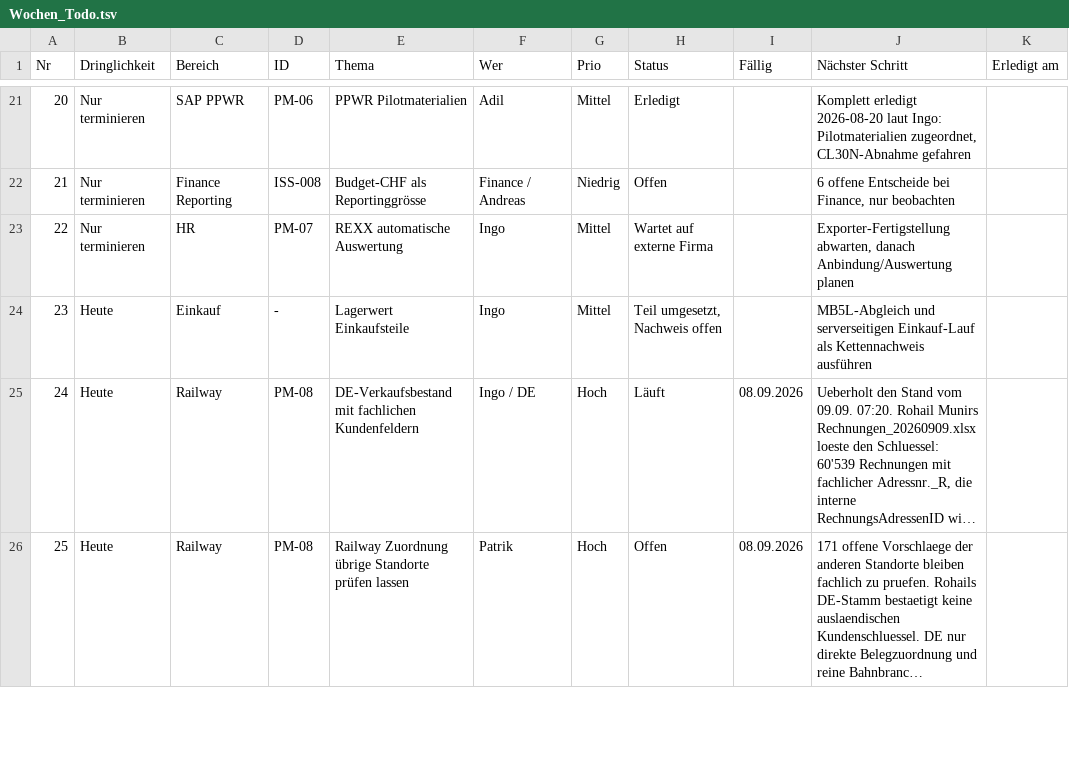
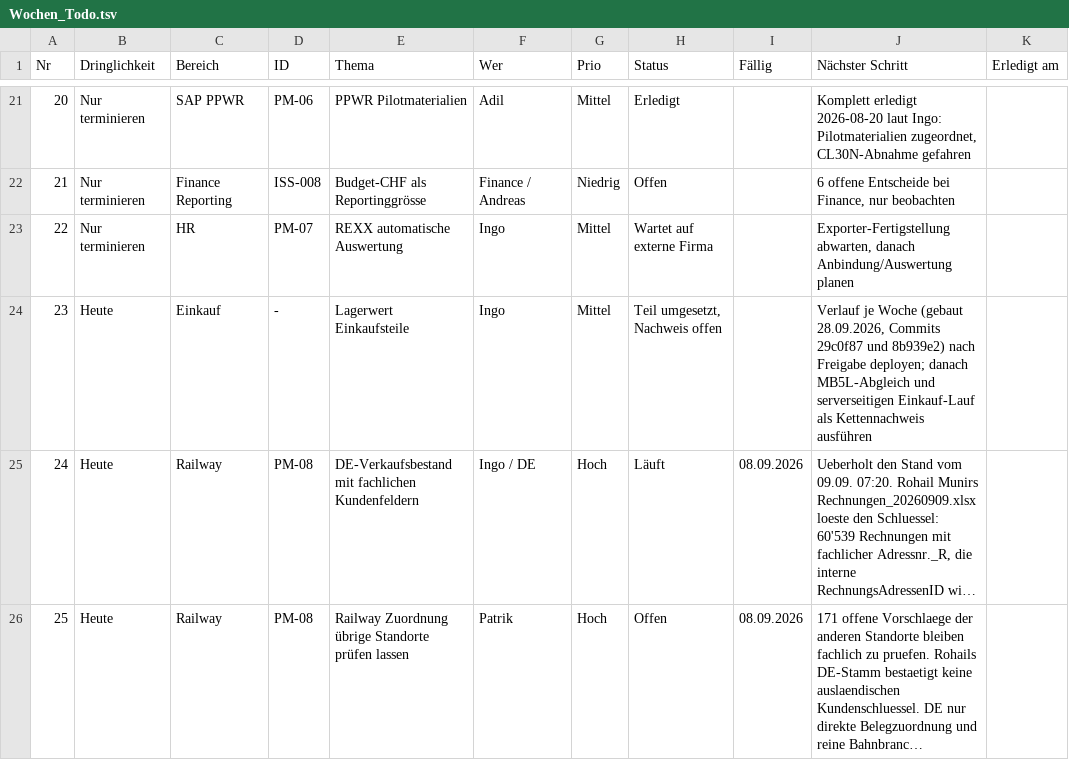
Before and after one commit to metacube2/Ai, a TSV file: TrafagSalesExporter/projektmanagement/Wochen_Todo.tsv, drawn as a sheet; only a part is shown, gaps mark what is left out; long unchanged cells end in …; the diff names each change by its address in the sheet, - before the commit and + after, or states it on an @@ line.

```diff
--- a/TrafagSalesExporter/projektmanagement/Wochen_Todo.tsv
+++ b/TrafagSalesExporter/projektmanagement/Wochen_Todo.tsv
-J24 (Nächster Schritt): MB5L-Abgleich und…
+J24 (Nächster Schritt): Verlauf je Woche (gebaut 28.09.2026, Commits 29c0f87 und 8b939e2) nach Freigabe deployen; danach MB5L-Abgleich und…
```
Also changed, not shown: 2 other files.
